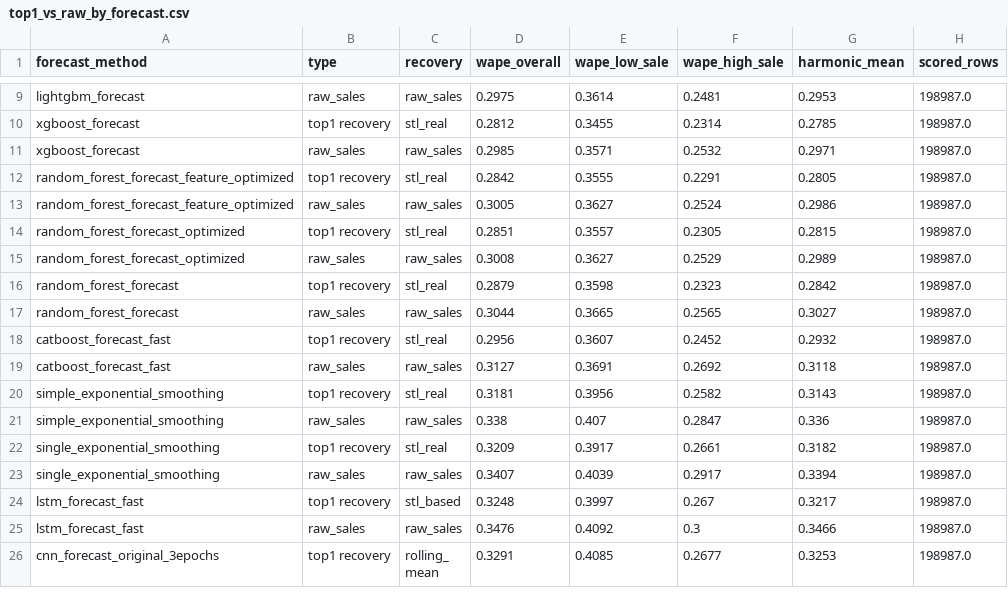
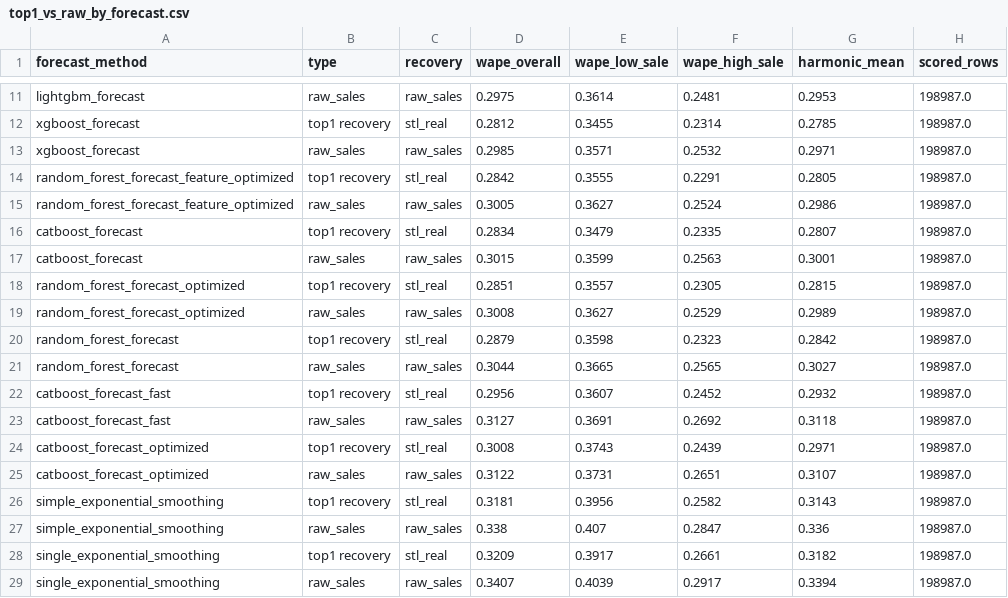
Before and after one commit to Slin58/seminar, a CSV file: recovered_column/top1_vs_raw_by_forecast.csv, drawn as a sheet; only a part is shown, gaps mark what is left out; the shorter side is filled out with more unchanged rows; the diff covers the shown part only; the diff names each change by its address in the sheet, - before the commit and + after, or states it on an @@ line.

Commit message:
run some forecast

```diff
--- a/recovered_column/top1_vs_raw_by_forecast.csv
+++ b/recovered_column/top1_vs_raw_by_forecast.csv
+row 16: catboost_forecast | top1 recovery | stl_real | 0.2834 | 0.3479 | 0.2335 | 0.2807 | 198987.0
+row 17: catboost_forecast | raw_sales | raw_sales | 0.3015 | 0.3599 | 0.2563 | 0.3001 | 198987.0
+row 24: catboost_forecast_optimized | top1 recovery | stl_real | 0.3008 | 0.3743 | 0.2439 | 0.2971 | 198987.0
+row 25: catboost_forecast_optimized | raw_sales | raw_sales | 0.3122 | 0.3731 | 0.2651 | 0.3107 | 198987.0
```
Also changed, not shown: 14 added rows elsewhere in this file, catboost_info/learn_error.tsv, catboost_info/time_left.tsv, 6 other files.
